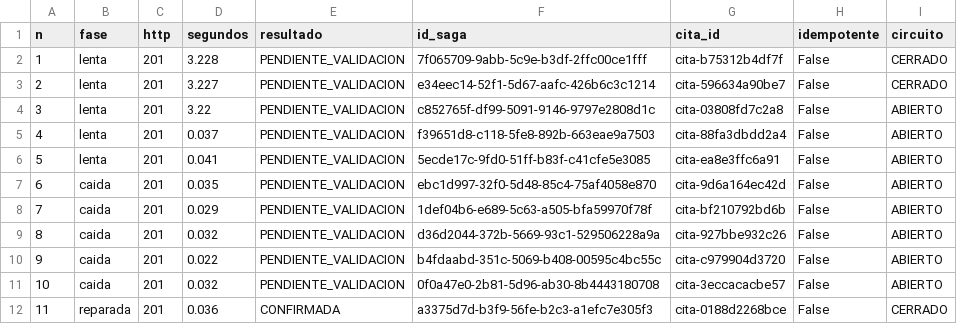
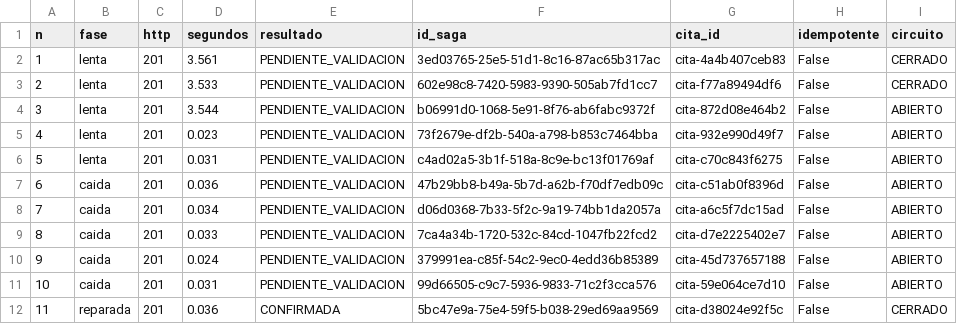
Before and after one commit to Xaiwu/blood-donation-resilient-saga, a CSV file: experimentos/evidencia/3_circuito_con-patron.csv, drawn as a sheet.

```diff
--- a/experimentos/evidencia/3_circuito_con-patron.csv
+++ b/experimentos/evidencia/3_circuito_con-patron.csv
@@ -1,12 +1,12 @@
 n,fase,http,segundos,resultado,id_saga,cita_id,idempotente,circuito
-1,lenta,201,3.228,PENDIENTE_VALIDACION,7f065709-9abb-5c9e-b3df-2ffc00ce1fff,cita-b75312b4df7f,False,CERRADO
-2,lenta,201,3.227,PENDIENTE_VALIDACION,e34eec14-52f1-5d67-aafc-426b6c3c1214,cita-596634a90be7,False,CERRADO
-3,lenta,201,3.22,PENDIENTE_VALIDACION,c852765f-df99-5091-9146-9797e2808d1c,cita-03808fd7c2a8,False,ABIERTO
-4,lenta,201,0.037,PENDIENTE_VALIDACION,f39651d8-c118-5fe8-892b-663eae9a7503,cita-88fa3dbdd2a4,False,ABIERTO
-5,lenta,201,0.041,PENDIENTE_VALIDACION,5ecde17c-9fd0-51ff-b83f-c41cfe5e3085,cita-ea8e3ffc6a91,False,ABIERTO
-6,caida,201,0.035,PENDIENTE_VALIDACION,ebc1d997-32f0-5d48-85c4-75af4058e870,cita-9d6a164ec42d,False,ABIERTO
-7,caida,201,0.029,PENDIENTE_VALIDACION,1def04b6-e689-5c63-a505-bfa59970f78f,cita-bf210792bd6b,False,ABIERTO
-8,caida,201,0.032,PENDIENTE_VALIDACION,d36d2044-372b-5669-93c1-529506228a9a,cita-927bbe932c26,False,ABIERTO
-9,caida,201,0.022,PENDIENTE_VALIDACION,b4fdaabd-351c-5069-b408-00595c4bc55c,cita-c979904d3720,False,ABIERTO
-10,caida,201,0.032,PENDIENTE_VALIDACION,0f0a47e0-2b81-5d96-ab30-8b4443180708,cita-3eccacacbe57,False,ABIERTO
-11,reparada,201,0.036,CONFIRMADA,a3375d7d-b3f9-56fe-b2c3-a1efc7e305f3,cita-0188d2268bce,False,CERRADO
+1,lenta,201,3.561,PENDIENTE_VALIDACION,3ed03765-25e5-51d1-8c16-87ac65b317ac,cita-4a4b407ceb83,False,CERRADO
+2,lenta,201,3.533,PENDIENTE_VALIDACION,602e98c8-7420-5983-9390-505ab7fd1cc7,cita-f77a89494df6,False,CERRADO
+3,lenta,201,3.544,PENDIENTE_VALIDACION,b06991d0-1068-5e91-8f76-ab6fabc9372f,cita-872d08e464b2,False,ABIERTO
+4,lenta,201,0.023,PENDIENTE_VALIDACION,73f2679e-df2b-540a-a798-b853c7464bba,cita-932e990d49f7,False,ABIERTO
+5,lenta,201,0.031,PENDIENTE_VALIDACION,c4ad02a5-3b1f-518a-8c9e-bc13f01769af,cita-c70c843f6275,False,ABIERTO
+6,caida,201,0.036,PENDIENTE_VALIDACION,47b29bb8-b49a-5b7d-a62b-f70df7edb09c,cita-c51ab0f8396d,False,ABIERTO
+7,caida,201,0.034,PENDIENTE_VALIDACION,d06d0368-7b33-5f2c-9a19-74bb1da2057a,cita-a6c5f7dc15ad,False,ABIERTO
+8,caida,201,0.033,PENDIENTE_VALIDACION,7ca4a34b-1720-532c-84cd-1047fb22fcd2,cita-d7e2225402e7,False,ABIERTO
+9,caida,201,0.024,PENDIENTE_VALIDACION,379991ea-c85f-54c2-9ec0-4edd36b85389,cita-45d737657188,False,ABIERTO
+10,caida,201,0.031,PENDIENTE_VALIDACION,99d66505-c9c7-5936-9833-71c2f3cca576,cita-59e064ce7d10,False,ABIERTO
+11,reparada,201,0.036,CONFIRMADA,5bc47e9a-75e4-59f5-b038-29ed69aa9569,cita-d38024e92f5c,False,CERRADO
```
Also changed, not shown: experimentos/evidencia/1_feliz.csv, experimentos/evidencia/3_circuito_sin-patron.csv, 10 other files.
